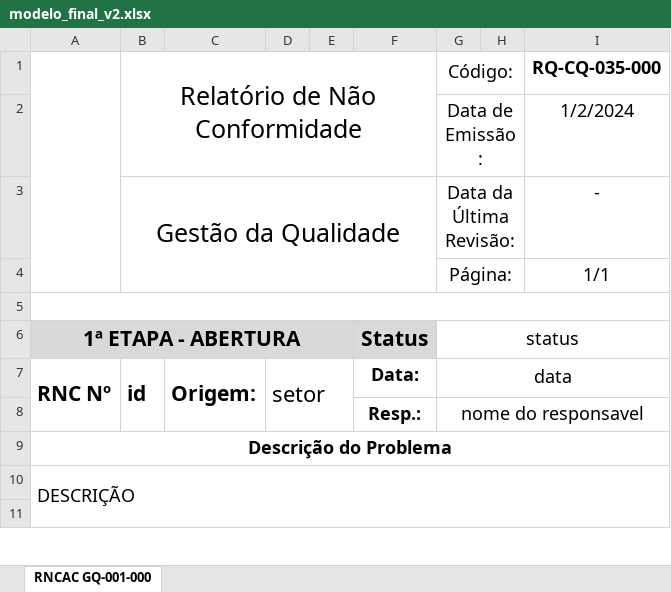
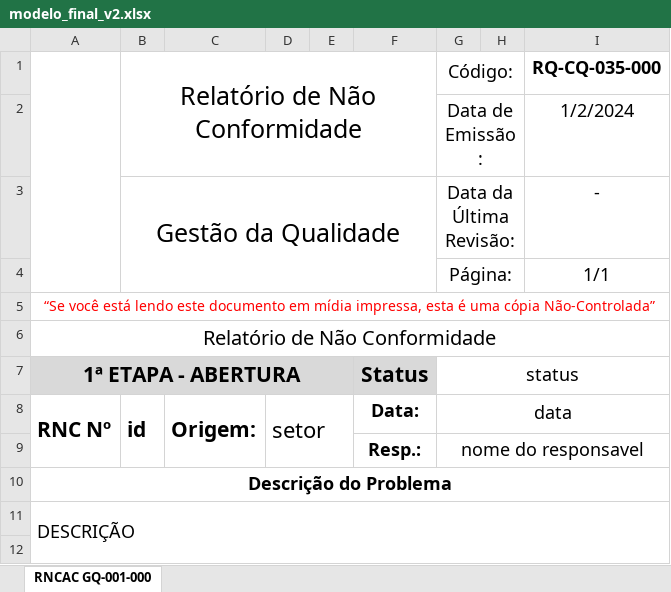
Before and after one commit to Cemag-pcp/formatar_RNCAC, an Excel workbook: modelo_final_v2.xlsx, sheet RNCAC GQ-001-000, drawn as a sheet; only a part is shown; values as stored, in another font and other column widths than the file's, no borders; charts and pictures not drawn; the diff names each change by its address in the sheet, - before the commit and + after, or states it on an @@ line.

```diff
--- a/modelo_final_v2.xlsx (sheet RNCAC GQ-001-000)
+++ b/modelo_final_v2.xlsx (sheet RNCAC GQ-001-000)
-A5: (empty)
+A5: “Se você está lendo este documento em mídia impressa, esta é uma cópia Não-Controlada”
+row 6: Relatório de Não Conformidade
```
Also changed, not shown: arquivo_formatado.xlsx, 1 other file.
